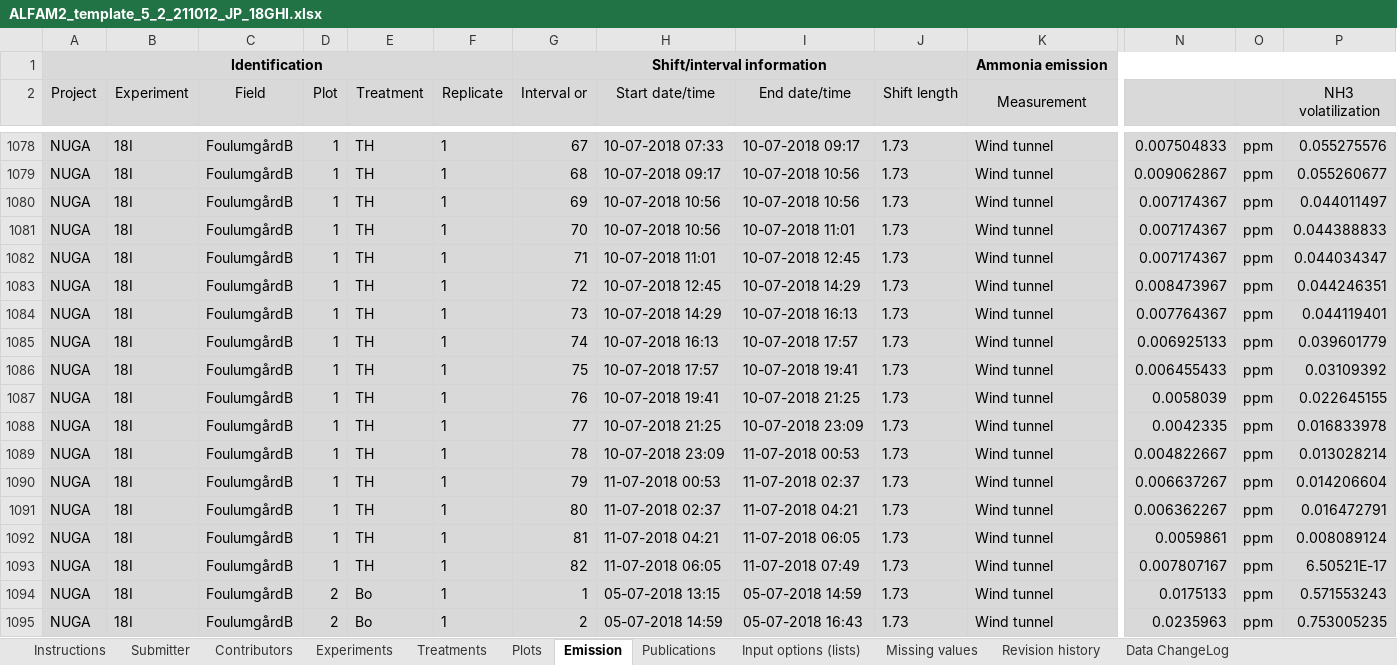
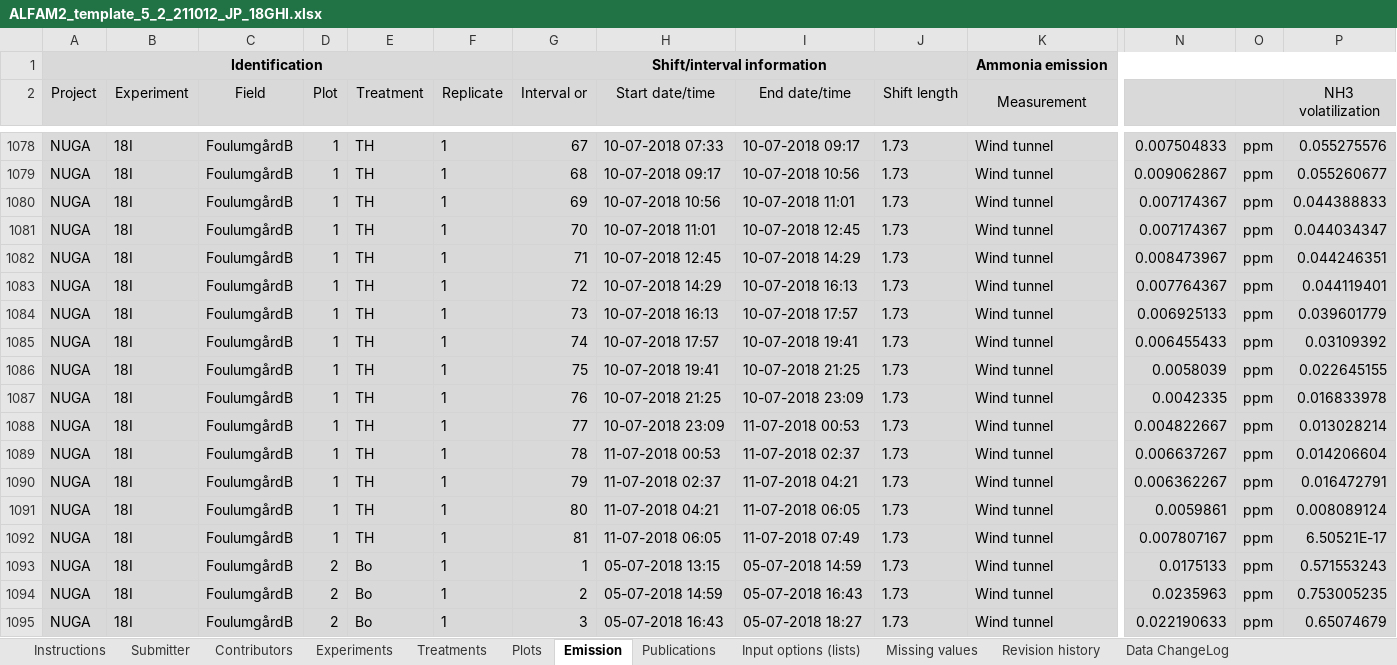
Before and after one commit to AU-BCE-EE/ALFAM2-data, an Excel workbook: data-submitted/03/AU/ALFAM2_template_5_2_211012_JP_18GHI.xlsx, sheet Emission, drawn as a sheet; only a part is shown, gaps mark what is left out; the shorter side is filled out with more unchanged rows; values as stored, in another font and other column widths than the file's, no borders; removed rows and columns are numbered as before the commit, all else as after; rows hold the shown columns only; the diff names each change by its address in the sheet, - before the commit and + after, or states it on an @@ line.

```diff
--- a/data-submitted/03/AU/ALFAM2_template_5_2_211012_JP_18GHI.xlsx (sheet Emission)
+++ b/data-submitted/03/AU/ALFAM2_template_5_2_211012_JP_18GHI.xlsx (sheet Emission)
-row 1080: NUGA | 18I | FoulumgårdB | 1 | TH | 1 | 69 | 10-07-2018 10:56 | 10-07-2018 10:56 | 1.73 | Wind tunnel | 0.007174367 | ppm | 0.044011497
-G1080 (Interval or): 70
+G1080 (Interval or): 69
-G1081 (Interval or): 71
+G1081 (Interval or): 70
-G1082 (Interval or): 72
+G1082 (Interval or): 71
-G1083 (Interval or): 73
+G1083 (Interval or): 72
-G1084 (Interval or): 74
+G1084 (Interval or): 73
-G1085 (Interval or): 75
+G1085 (Interval or): 74
-G1086 (Interval or): 76
+G1086 (Interval or): 75
-G1087 (Interval or): 77
+G1087 (Interval or): 76
-G1088 (Interval or): 78
+G1088 (Interval or): 77
-G1089 (Interval or): 79
+G1089 (Interval or): 78
-G1090 (Interval or): 80
+G1090 (Interval or): 79
-G1091 (Interval or): 81
+G1091 (Interval or): 80
-G1092 (Interval or): 82
+G1092 (Interval or): 81
```
Also changed, not shown: sheet Data ChangeLog, 23 other files.
